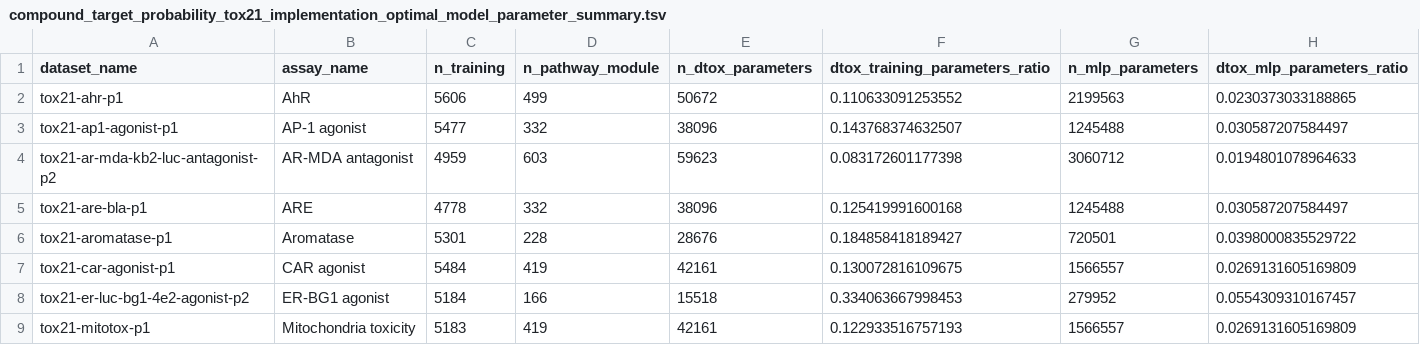
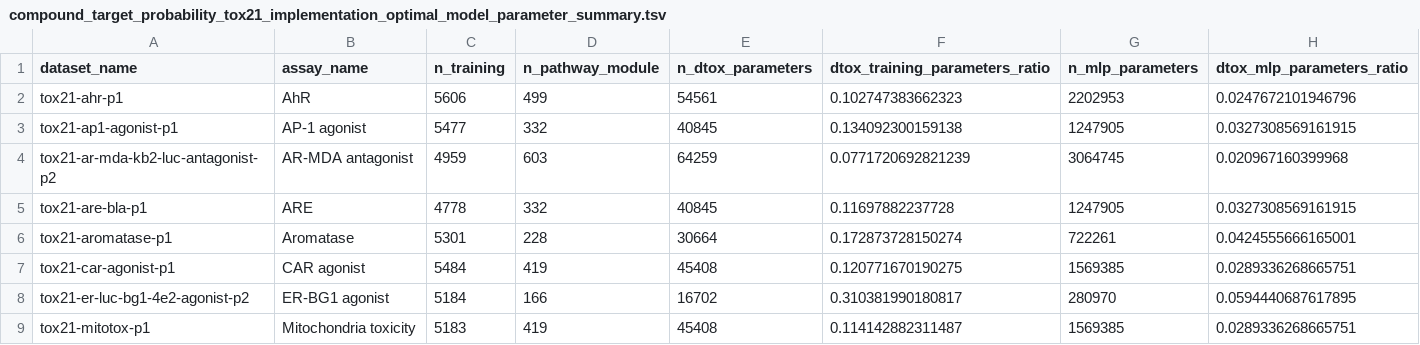
Before and after one commit to yhao-compbio/DTox, a TSV file: data/compound_target_probability_tox21_implementation/compound_target_probability_tox21_implementation_optimal_model_parameter_summary.tsv, drawn as a sheet; only a part is shown; the diff covers the shown part only.

Commit message:
Revise codes for computing number of DTox model parameters, include number of bias vectors

```diff
--- a/data/compound_target_probability_tox21_implementation/compound_target_probability_tox21_implementation_optimal_model_parameter_summary.tsv
+++ b/data/compound_target_probability_tox21_implementation/compound_target_probability_tox21_implementation_optimal_model_parameter_summary.tsv
@@ -1,9 +1,9 @@
 dataset_name	assay_name	n_training	n_pathway_module	n_dtox_parameters	dtox_training_parameters_ratio	n_mlp_parameters	dtox_mlp_parameters_ratio
-tox21-ahr-p1	AhR	5606	499	50672	0.110633091253552	2199563	0.0230373033188865
-tox21-ap1-agonist-p1	AP-1 agonist	5477	332	38096	0.143768374632507	1245488	0.030587207584497
-tox21-ar-mda-kb2-luc-antagonist-p2	AR-MDA antagonist	4959	603	59623	0.083172601177398	3060712	0.0194801078964633
-tox21-are-bla-p1	ARE	4778	332	38096	0.125419991600168	1245488	0.030587207584497
-tox21-aromatase-p1	Aromatase	5301	228	28676	0.184858418189427	720501	0.0398000835529722
-tox21-car-agonist-p1	CAR agonist	5484	419	42161	0.130072816109675	1566557	0.0269131605169809
-tox21-er-luc-bg1-4e2-agonist-p2	ER-BG1 agonist	5184	166	15518	0.334063667998453	279952	0.0554309310167457
-tox21-mitotox-p1	Mitochondria toxicity	5183	419	42161	0.122933516757193	1566557	0.0269131605169809
+tox21-ahr-p1	AhR	5606	499	54561	0.102747383662323	2202953	0.0247672101946796
+tox21-ap1-agonist-p1	AP-1 agonist	5477	332	40845	0.134092300159138	1247905	0.0327308569161915
+tox21-ar-mda-kb2-luc-antagonist-p2	AR-MDA antagonist	4959	603	64259	0.0771720692821239	3064745	0.020967160399968
+tox21-are-bla-p1	ARE	4778	332	40845	0.11697882237728	1247905	0.0327308569161915
+tox21-aromatase-p1	Aromatase	5301	228	30664	0.172873728150274	722261	0.0424555666165001
+tox21-car-agonist-p1	CAR agonist	5484	419	45408	0.120771670190275	1569385	0.0289336268665751
+tox21-er-luc-bg1-4e2-agonist-p2	ER-BG1 agonist	5184	166	16702	0.310381990180817	280970	0.0594440687617895
+tox21-mitotox-p1	Mitochondria toxicity	5183	419	45408	0.114142882311487	1569385	0.0289336268665751
```
Also changed, not shown: 28 edited cells elsewhere in this file, 4 other files.
